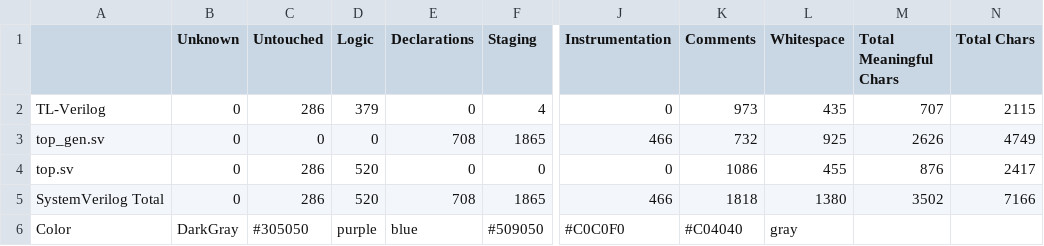
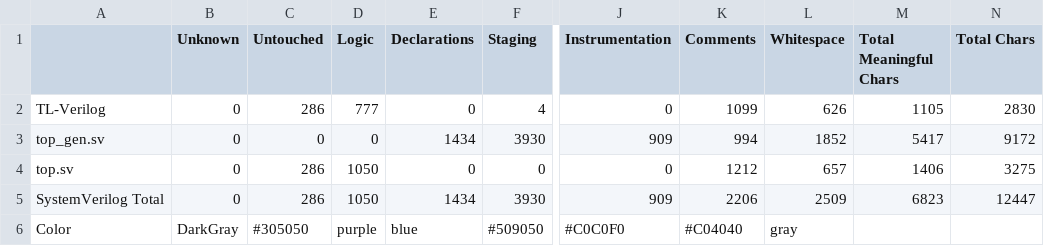
Before and after one commit to develone/sandpiper_test, a CSV file: axil2axi/top_stats/stats.csv, drawn as a sheet; only a part is shown, gaps mark what is left out; the diff names each change by its address in the sheet, - before the commit and + after, or states it on an @@ line.

Commit message:
SandPiper generated 84% of your HDL code. 	This includes: 62 signal declarations, 50 flops/latches, and 0 conditional clock signals.

```diff
--- a/axil2axi/top_stats/stats.csv
+++ b/axil2axi/top_stats/stats.csv
-D2 (Logic): 379
+D2 (Logic): 777
-K2 (Comments): 973
+K2 (Comments): 1099
-L2 (Whitespace): 435
+L2 (Whitespace): 626
-M2 (Total Meaningful Chars): 707
+M2 (Total Meaningful Chars): 1105
-N2 (Total Chars): 2115
+N2 (Total Chars): 2830
-E3 (Declarations): 708
+E3 (Declarations): 1434
-F3 (Staging): 1865
+F3 (Staging): 3930
-J3 (Instrumentation): 466
+J3 (Instrumentation): 909
-K3 (Comments): 732
+K3 (Comments): 994
-L3 (Whitespace): 925
+L3 (Whitespace): 1852
-M3 (Total Meaningful Chars): 2626
+M3 (Total Meaningful Chars): 5417
-N3 (Total Chars): 4749
+N3 (Total Chars): 9172
-D4:D5 (Logic): 520
+D4:D5 (Logic): 1050
-K4 (Comments): 1086
+K4 (Comments): 1212
-L4 (Whitespace): 455
+L4 (Whitespace): 657
-M4 (Total Meaningful Chars): 876
+M4 (Total Meaningful Chars): 1406
-N4 (Total Chars): 2417
+N4 (Total Chars): 3275
-E5 (Declarations): 708
+E5 (Declarations): 1434
-F5 (Staging): 1865
+F5 (Staging): 3930
-J5 (Instrumentation): 466
+J5 (Instrumentation): 909
-K5 (Comments): 1818
+K5 (Comments): 2206
-L5 (Whitespace): 1380
+L5 (Whitespace): 2509
-M5 (Total Meaningful Chars): 3502
+M5 (Total Meaningful Chars): 6823
-N5 (Total Chars): 7166
+N5 (Total Chars): 12447
```
Also changed, not shown: 9 other files.
